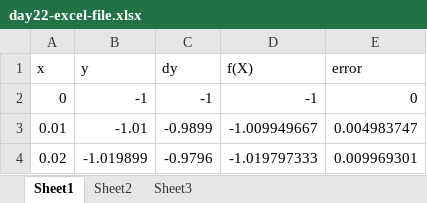
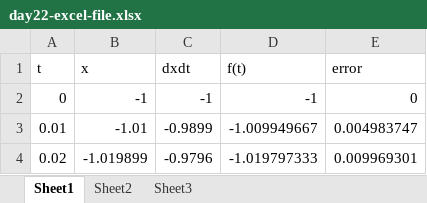
Before and after one commit to ehremington/390-2025-fall, an Excel workbook: develop/day22-excel-file.xlsx, sheet Sheet1, drawn as a sheet; only a part is shown; values as stored, in another font and other column widths than the file's, no borders; charts and pictures not drawn; removed rows and columns are numbered as before the commit, all else as after; the diff names each change by its address in the sheet, - before the commit and + after, or states it on an @@ line.

```diff
--- a/develop/day22-excel-file.xlsx (sheet Sheet1)
+++ b/develop/day22-excel-file.xlsx (sheet Sheet1)
-row 1: x | y | dy | f(X) | error
+row 1: t | x | dxdt | f(t) | error
```
Also changed, not shown: sheet Sheet3, sheet Sheet2, charts or pictures, 12 other files.
